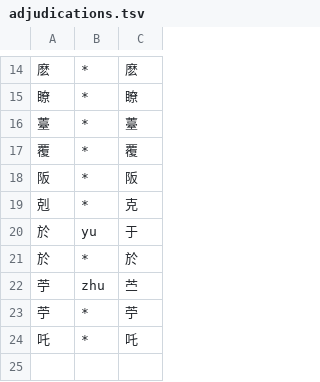
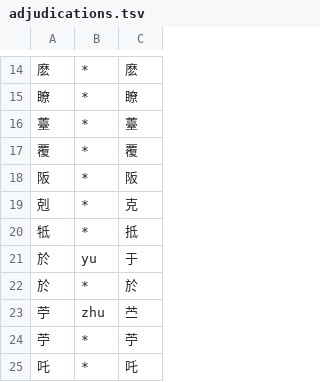
Before and after one commit to lurixo/Aegis, a TSV file: tools/t2s-data/adjudications.tsv, drawn as a sheet; only a part is shown, gaps mark what is left out; the diff names each change by its address in the sheet, - before the commit and + after, or states it on an @@ line.

```diff
--- a/tools/t2s-data/adjudications.tsv
+++ b/tools/t2s-data/adjudications.tsv
+row 20: 牴 | * | 抵
```
Also changed, not shown: tools/t2s-data/variant_to_simplified.tsv, 1 other file.
